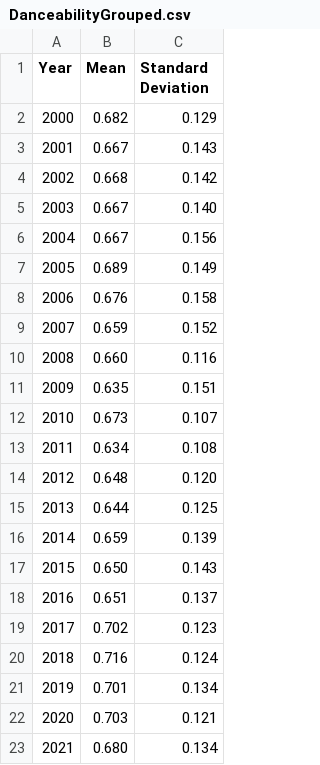
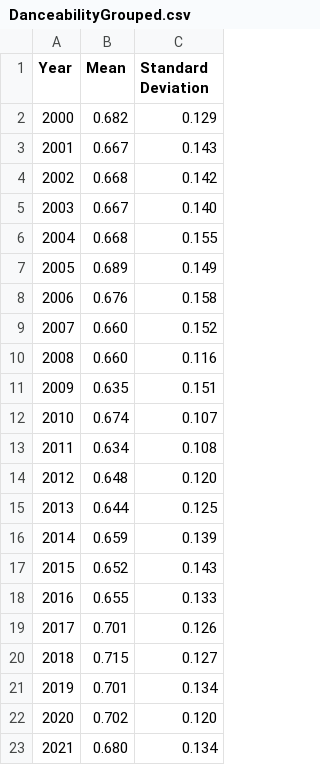
Before and after one commit to dianaagustinaf/spotidata-project, a CSV file: Figures/ErrorBarData/DanceabilityGrouped.csv, drawn as a sheet.

```diff
--- a/Figures/ErrorBarData/DanceabilityGrouped.csv
+++ b/Figures/ErrorBarData/DanceabilityGrouped.csv
@@ -5,9 +5,9 @@ Year,Mean,Standard Deviation
 2003,0.667,0.140
-2004,0.667,0.156
+2004,0.668,0.155
 2005,0.689,0.149
 2006,0.676,0.158
-2007,0.659,0.152
+2007,0.660,0.152
 2008,0.660,0.116
 2009,0.635,0.151
-2010,0.673,0.107
+2010,0.674,0.107
 2011,0.634,0.108
@@ -16,8 +16,8 @@ Year,Mean,Standard Deviation
 2014,0.659,0.139
-2015,0.650,0.143
-2016,0.651,0.137
-2017,0.702,0.123
-2018,0.716,0.124
+2015,0.652,0.143
+2016,0.655,0.133
+2017,0.701,0.126
+2018,0.715,0.127
 2019,0.701,0.134
-2020,0.703,0.121
+2020,0.702,0.120
 2021,0.680,0.134
```
Also changed, not shown: Figures/ErrorBarData/AcousticnessGrouped.csv, Figures/ErrorBarData/DurationGrouped.csv, 47 other files.
